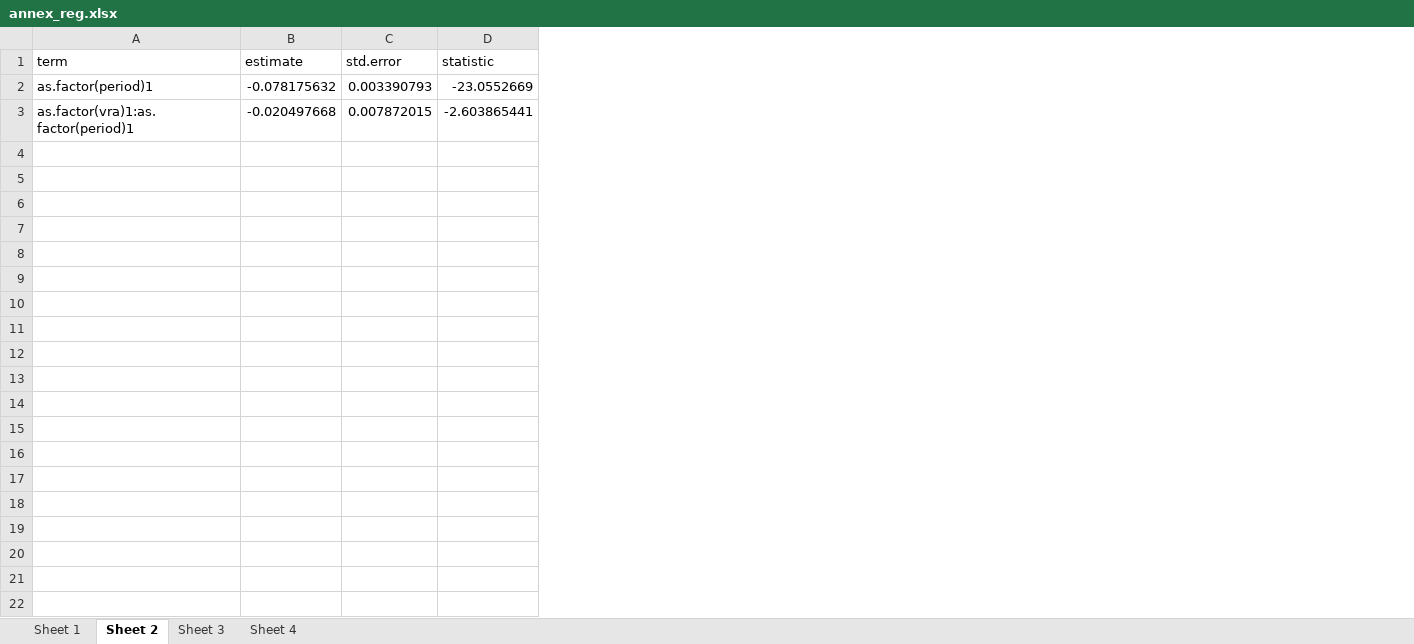
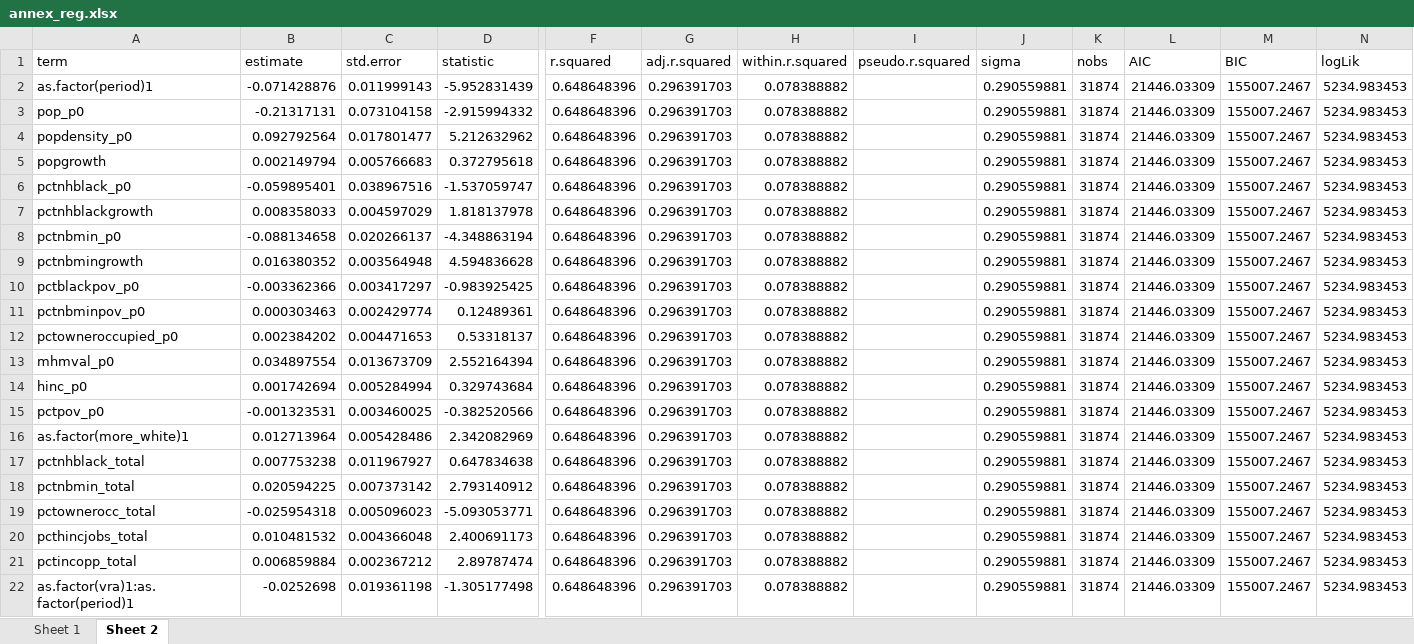
Before and after one commit to ihzhang/Municipal-Boundary-Changes, an Excel workbook: results/annex_reg.xlsx, sheet Sheet 2, drawn as a sheet; only a part is shown, gaps mark what is left out; values as stored, in another font and other column widths than the file's, no borders; addresses are those after the commit; rows hold the shown columns only; the diff covers the shown part only; the diff names each change by its address in the sheet, - before the commit and + after, or states it on an @@ line.

```diff
--- a/results/annex_reg.xlsx (sheet Sheet 2)
+++ b/results/annex_reg.xlsx (sheet Sheet 2)
-sheet tab: Sheet 3
-sheet tab: Sheet 4
+column F (r.squared), row 2: 0.648648396; row 22: 0.648648396
+column G (adj.r.squared), row 2: 0.296391703; row 22: 0.296391703
+column H (within.r.squared), row 2: 0.078388882; row 22: 0.078388882
+column I (pseudo.r.squared), empty
+column J (sigma), row 2: 0.290559881; row 22: 0.290559881
+column K (nobs), row 2: 31874; row 22: 31874
+column L (AIC), row 2: 21446.03309; row 22: 21446.03309
+column M (BIC), row 2: 155007.2467; row 22: 155007.2467
+column N (logLik), row 2: 5234.983453; row 22: 5234.983453
-B2 (estimate): -0.078175632
+B2 (estimate): -0.071428876
-C2 (std.error): 0.003390793
+C2 (std.error): 0.011999143
-D2 (statistic): -23.0552669
+D2 (statistic): -5.952831439
+row 3: pop_p0 | -0.21317131 | 0.073104158 | -2.915994332 | 0.648648396 | 0.296391703 | 0.078388882 |  | 0.290559881 | 31874 | 21446.03309 | 155007.2467 | 5234.983453
+row 4: popdensity_p0 | 0.092792564 | 0.017801477 | 5.212632962 | 0.648648396 | 0.296391703 | 0.078388882 |  | 0.290559881 | 31874 | 21446.03309 | 155007.2467 | 5234.983453
+row 5: popgrowth | 0.002149794 | 0.005766683 | 0.372795618 | 0.648648396 | 0.296391703 | 0.078388882 |  | 0.290559881 | 31874 | 21446.03309 | 155007.2467 | 5234.983453
+row 6: pctnhblack_p0 | -0.059895401 | 0.038967516 | -1.537059747 | 0.648648396 | 0.296391703 | 0.078388882 |  | 0.290559881 | 31874 | 21446.03309 | 155007.2467 | 5234.983453
+row 7: pctnhblackgrowth | 0.008358033 | 0.004597029 | 1.818137978 | 0.648648396 | 0.296391703 | 0.078388882 |  | 0.290559881 | 31874 | 21446.03309 | 155007.2467 | 5234.983453
+row 8: pctnbmin_p0 | -0.088134658 | 0.020266137 | -4.348863194 | 0.648648396 | 0.296391703 | 0.078388882 |  | 0.290559881 | 31874 | 21446.03309 | 155007.2467 | 5234.983453
+row 9: pctnbmingrowth | 0.016380352 | 0.003564948 | 4.594836628 | 0.648648396 | 0.296391703 | 0.078388882 |  | 0.290559881 | 31874 | 21446.03309 | 155007.2467 | 5234.983453
+row 10: pctblackpov_p0 | -0.003362366 | 0.003417297 | -0.983925425 | 0.648648396 | 0.296391703 | 0.078388882 |  | 0.290559881 | 31874 | 21446.03309 | 155007.2467 | 5234.983453
+row 11: pctnbminpov_p0 | 0.000303463 | 0.002429774 | 0.12489361 | 0.648648396 | 0.296391703 | 0.078388882 |  | 0.290559881 | 31874 | 21446.03309 | 155007.2467 | 5234.983453
+row 12: pctowneroccupied_p0 | 0.002384202 | 0.004471653 | 0.53318137 | 0.648648396 | 0.296391703 | 0.078388882 |  | 0.290559881 | 31874 | 21446.03309 | 155007.2467 | 5234.983453
+row 13: mhmval_p0 | 0.034897554 | 0.013673709 | 2.552164394 | 0.648648396 | 0.296391703 | 0.078388882 |  | 0.290559881 | 31874 | 21446.03309 | 155007.2467 | 5234.983453
+row 14: hinc_p0 | 0.001742694 | 0.005284994 | 0.329743684 | 0.648648396 | 0.296391703 | 0.078388882 |  | 0.290559881 | 31874 | 21446.03309 | 155007.2467 | 5234.983453
+row 15: pctpov_p0 | -0.001323531 | 0.003460025 | -0.382520566 | 0.648648396 | 0.296391703 | 0.078388882 |  | 0.290559881 | 31874 | 21446.03309 | 155007.2467 | 5234.983453
+row 16: as.factor(more_white)1 | 0.012713964 | 0.005428486 | 2.342082969 | 0.648648396 | 0.296391703 | 0.078388882 |  | 0.290559881 | 31874 | 21446.03309 | 155007.2467 | 5234.983453
+row 17: pctnhblack_total | 0.007753238 | 0.011967927 | 0.647834638 | 0.648648396 | 0.296391703 | 0.078388882 |  | 0.290559881 | 31874 | 21446.03309 | 155007.2467 | 5234.983453
+row 18: pctnbmin_total | 0.020594225 | 0.007373142 | 2.793140912 | 0.648648396 | 0.296391703 | 0.078388882 |  | 0.290559881 | 31874 | 21446.03309 | 155007.2467 | 5234.983453
+row 19: pctownerocc_total | -0.025954318 | 0.005096023 | -5.093053771 | 0.648648396 | 0.296391703 | 0.078388882 |  | 0.290559881 | 31874 | 21446.03309 | 155007.2467 | 5234.983453
+row 20: pcthincjobs_total | 0.010481532 | 0.004366048 | 2.400691173 | 0.648648396 | 0.296391703 | 0.078388882 |  | 0.290559881 | 31874 | 21446.03309 | 155007.2467 | 5234.983453
+row 21: pctincopp_total | 0.006859884 | 0.002367212 | 2.89787474 | 0.648648396 | 0.296391703 | 0.078388882 |  | 0.290559881 | 31874 | 21446.03309 | 155007.2467 | 5234.983453
-B22 (estimate): -0.020497668
+B22 (estimate): -0.0252698
-C22 (std.error): 0.007872015
+C22 (std.error): 0.019361198
-D22 (statistic): -2.603865441
+D22 (statistic): -1.305177498
```
Also changed, not shown: 2 edited cells elsewhere in this sheet, sheet Sheet 1, 15 other files.
